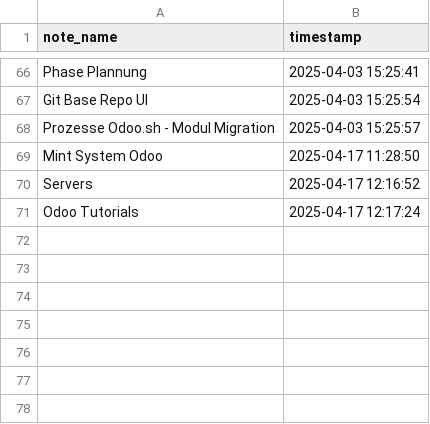
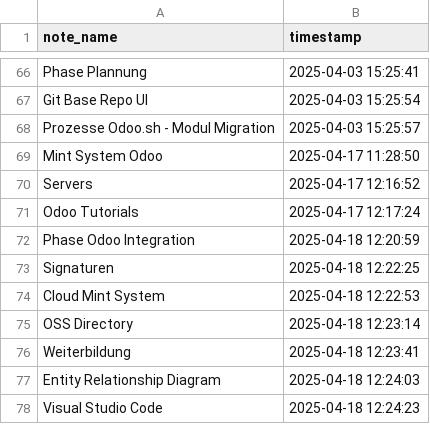
Before and after one commit to Mint-System/Wiki, a CSV file: review-note.csv, drawn as a sheet; only a part is shown, gaps mark what is left out.

```diff
--- a/review-note.csv
+++ b/review-note.csv
@@ -71 +71,8 @@ note_name,timestamp
 "Odoo Tutorials","2025-04-17 12:17:24"
+"Phase Odoo Integration","2025-04-18 12:20:59"
+"Signaturen","2025-04-18 12:22:25"
+"Cloud Mint System","2025-04-18 12:22:53"
+"OSS Directory","2025-04-18 12:23:14"
+"Weiterbildung","2025-04-18 12:23:41"
+"Entity Relationship Diagram","2025-04-18 12:24:03"
+"Visual Studio Code","2025-04-18 12:24:23"
```
Also changed, not shown: 9 other files.
